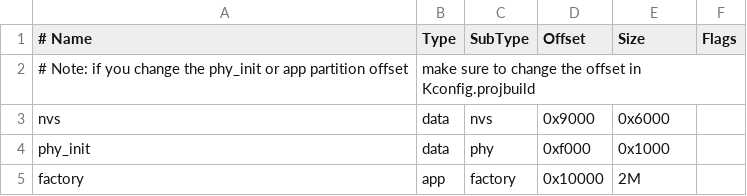
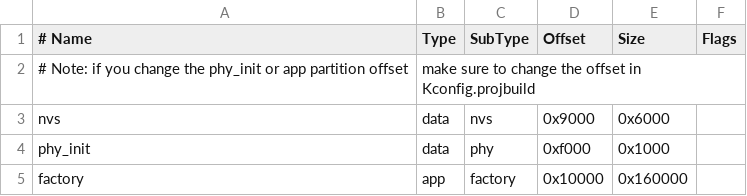
Before and after one commit to espressif/esp-bsp, a CSV file: examples/display_lvgl_demos/partitions.csv, drawn as a sheet.

Commit message:
bsp: Updated ESP32 S3 LCD EV Board with new LVGL port and LVGL9.

```diff
--- a/examples/display_lvgl_demos/partitions.csv
+++ b/examples/display_lvgl_demos/partitions.csv
@@ -4,2 +4,2 @@ nvs,      data, nvs,     0x9000,  0x6000,
 phy_init, data, phy,     0xf000,  0x1000,
-factory,  app,  factory, 0x10000, 2M,
+factory,  app,  factory, 0x10000, 0x160000,
```
Also changed, not shown: 19 other files.
